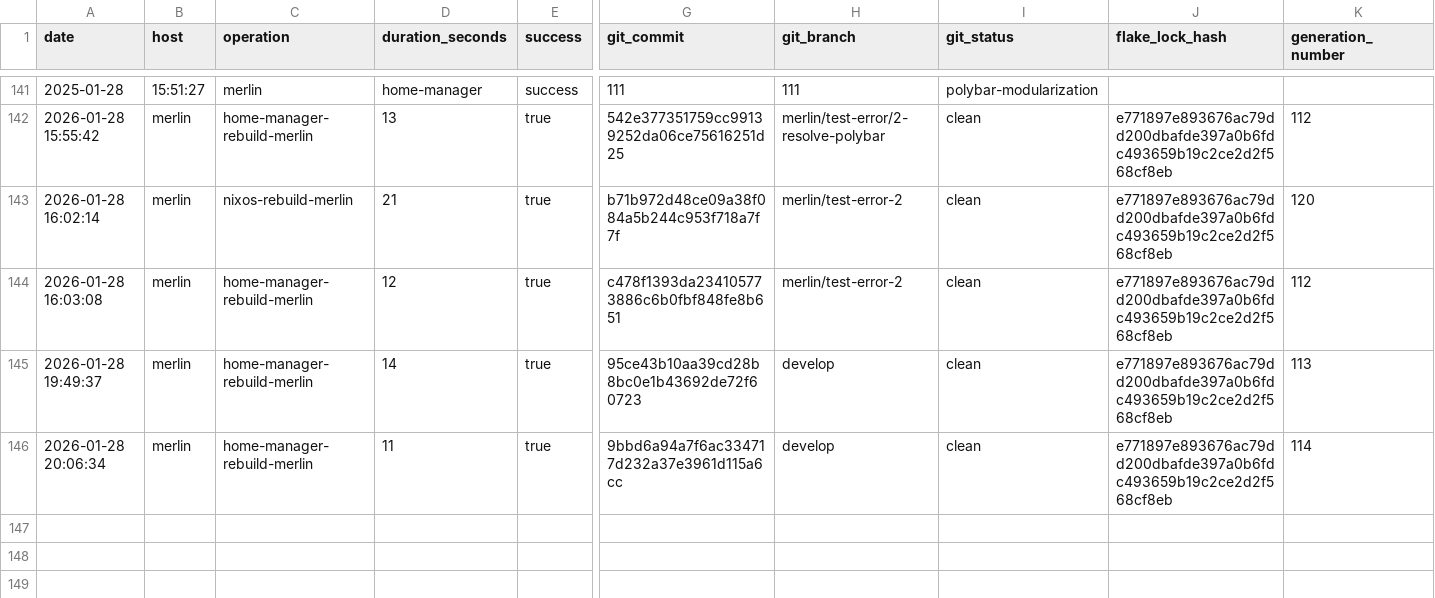
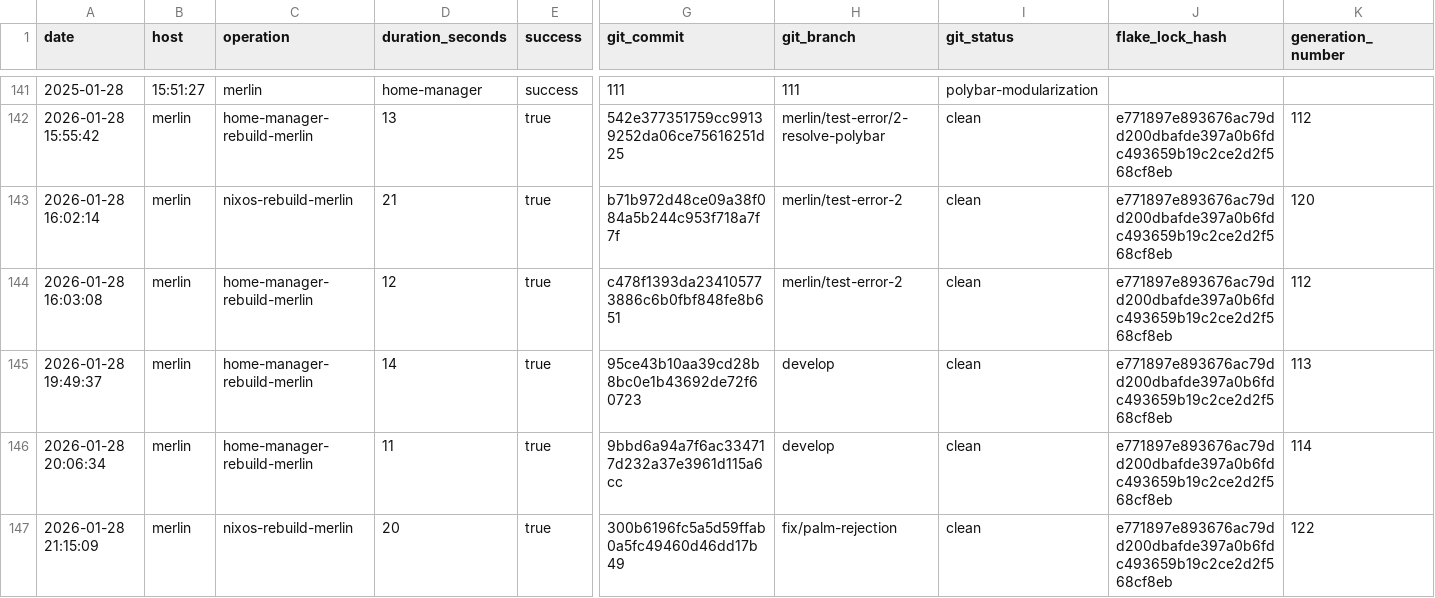
Before and after one commit to gignsky/.dotfiles, a CSV file: scottys-journal/metrics/build-performance.csv, drawn as a sheet; only a part is shown, gaps mark what is left out; rows hold the shown columns only; the diff names each change by its address in the sheet, - before the commit and + after, or states it on an @@ line.

Commit message:
merlin: 122 current  2026-01-28 21:15:03  25.11.20251223.76701a1     Unknown                          *

```diff
--- a/scottys-journal/metrics/build-performance.csv
+++ b/scottys-journal/metrics/build-performance.csv
+row 147: 2026-01-28 21:15:09 | merlin | nixos-rebuild-merlin | 20 | true | 300b6196fc5a5d59ffab0a5fc49460d46dd17b49 | fix/palm-rejection | clean | e771897e893676ac79dd200dbafde397a0b6fdc493659b19c2ce2d2f568cf8eb | 122
```
Also changed, not shown: 1 other file.
